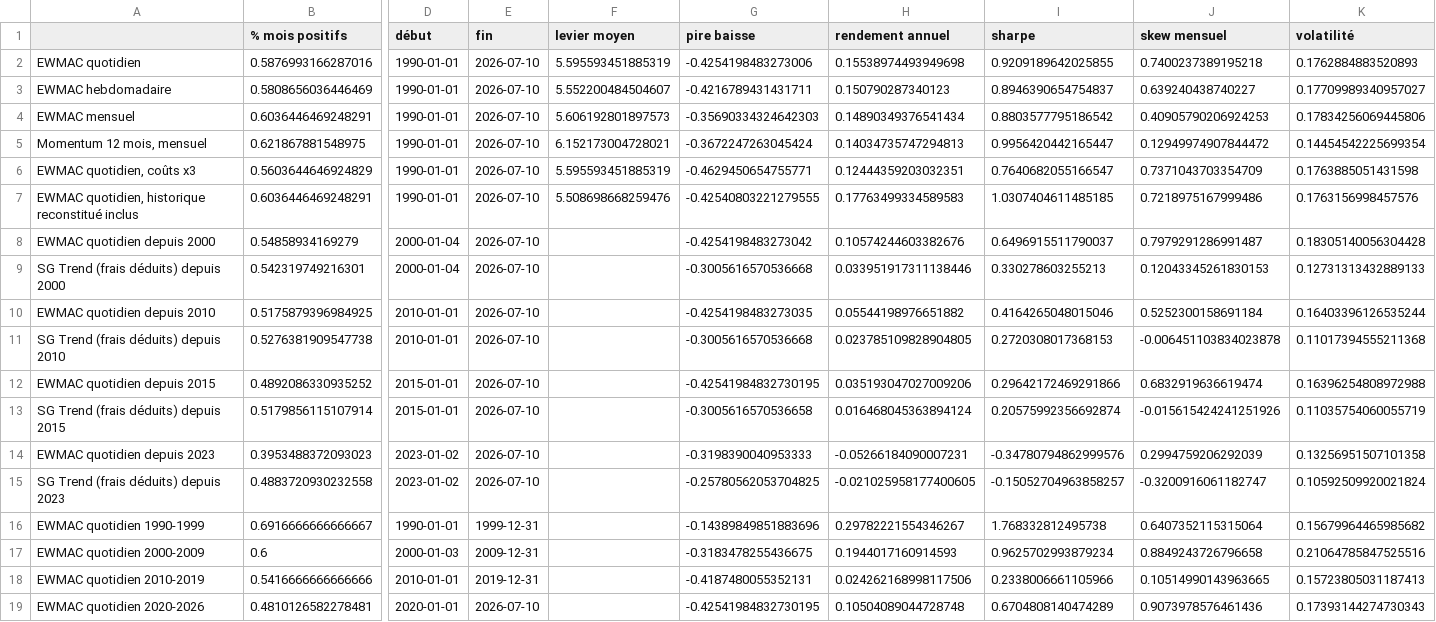
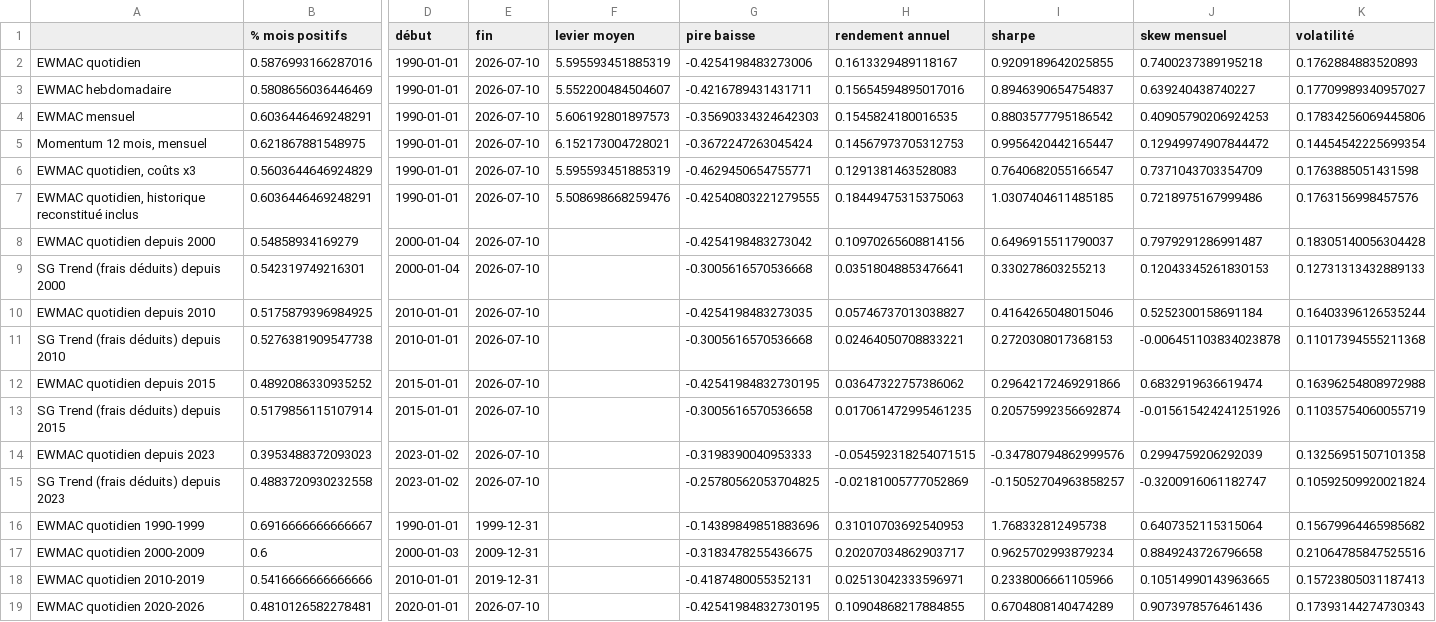
Before and after one commit to Adam2005-ah/snt-2b-adam-cieniewicz, a CSV file: analyse-trend/resultats/portefeuille_resume.csv, drawn as a sheet; only a part is shown, gaps mark what is left out; the diff names each change by its address in the sheet, - before the commit and + after, or states it on an @@ line.

```diff
--- a/analyse-trend/resultats/portefeuille_resume.csv
+++ b/analyse-trend/resultats/portefeuille_resume.csv
-H2 (rendement annuel): 0.15538974493949698
+H2 (rendement annuel): 0.1613329489118167
-H3 (rendement annuel): 0.150790287340123
+H3 (rendement annuel): 0.15654594895017016
-H4 (rendement annuel): 0.14890349376541434
+H4 (rendement annuel): 0.1545824180016535
-H5 (rendement annuel): 0.14034735747294813
+H5 (rendement annuel): 0.14567973705312753
-H6 (rendement annuel): 0.12444359203032351
+H6 (rendement annuel): 0.1291381463528083
-H7 (rendement annuel): 0.17763499334589583
+H7 (rendement annuel): 0.18449475315375063
-H8 (rendement annuel): 0.10574244603382676
+H8 (rendement annuel): 0.10970265608814156
-H9 (rendement annuel): 0.033951917311138446
+H9 (rendement annuel): 0.03518048853476641
-H10 (rendement annuel): 0.05544198976651882
+H10 (rendement annuel): 0.05746737013038827
-H11 (rendement annuel): 0.023785109828904805
+H11 (rendement annuel): 0.02464050708833221
-H12 (rendement annuel): 0.035193047027009206
+H12 (rendement annuel): 0.03647322757386062
-H13 (rendement annuel): 0.016468045363894124
+H13 (rendement annuel): 0.017061472995461235
-H14 (rendement annuel): -0.05266184090007231
+H14 (rendement annuel): -0.054592318254071515
-H15 (rendement annuel): -0.021025958177400605
+H15 (rendement annuel): -0.02181005777052869
-H16 (rendement annuel): 0.29782221554346267
+H16 (rendement annuel): 0.31010703692540953
-H17 (rendement annuel): 0.1944017160914593
+H17 (rendement annuel): 0.20207034862903717
-H18 (rendement annuel): 0.024262168998117506
+H18 (rendement annuel): 0.02513042333596971
-H19 (rendement annuel): 0.10504089044728748
+H19 (rendement annuel): 0.10904868217884855
```
Also changed, not shown: analyse-trend/resultats/actif_seul.csv, analyse-trend/resultats/sous_ensembles_periodes.csv, 15 other files.
